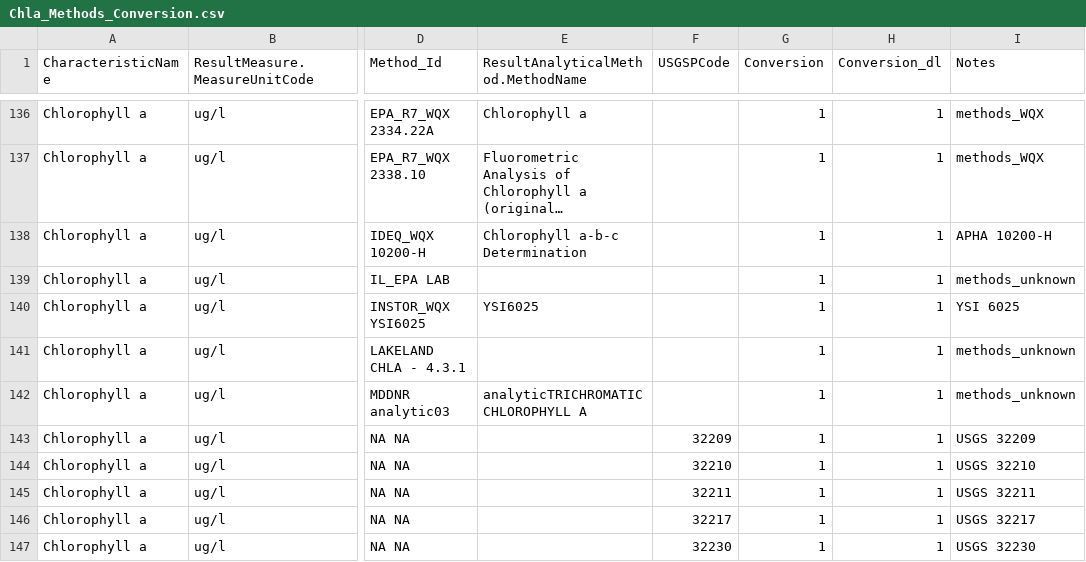
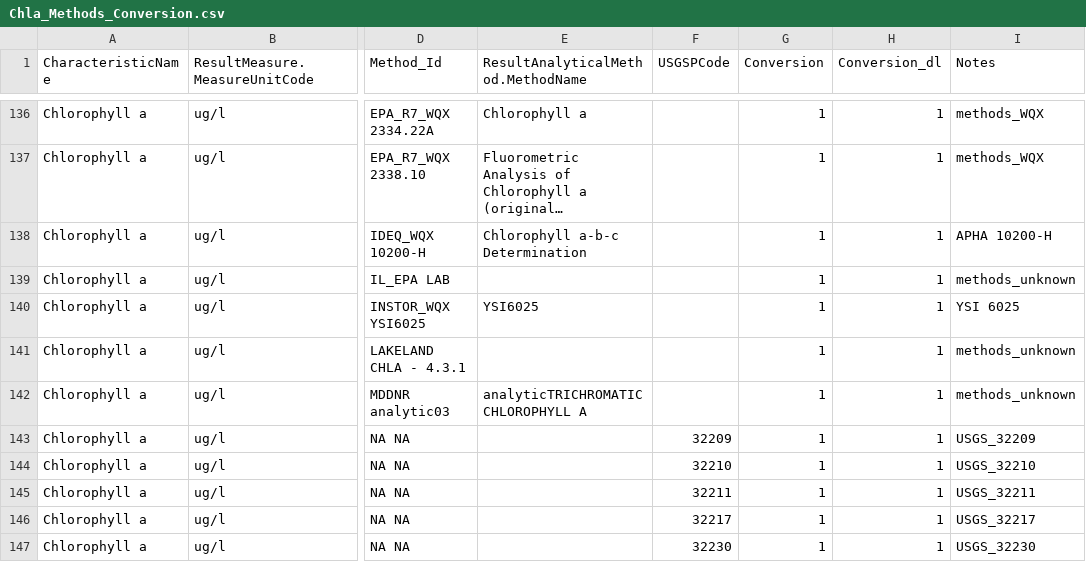
Before and after one commit to cont-limno/lagos_database, a CSV file: conversion_files/Chla_Methods_Conversion.csv, drawn as a sheet; only a part is shown, gaps mark what is left out; long unchanged cells end in …; the diff covers the shown part only; the diff names each change by its address in the sheet, - before the commit and + after, or states it on an @@ line.

```diff
--- a/conversion_files/Chla_Methods_Conversion.csv
+++ b/conversion_files/Chla_Methods_Conversion.csv
-I143 (Notes): USGS 32209
+I143 (Notes): USGS_32209
-I144 (Notes): USGS 32210
+I144 (Notes): USGS_32210
-I145 (Notes): USGS 32211
+I145 (Notes): USGS_32211
-I146 (Notes): USGS 32217
+I146 (Notes): USGS_32217
-I147 (Notes): USGS 32230
+I147 (Notes): USGS_32230
```
Also changed, not shown: 30 edited cells elsewhere in this file.
